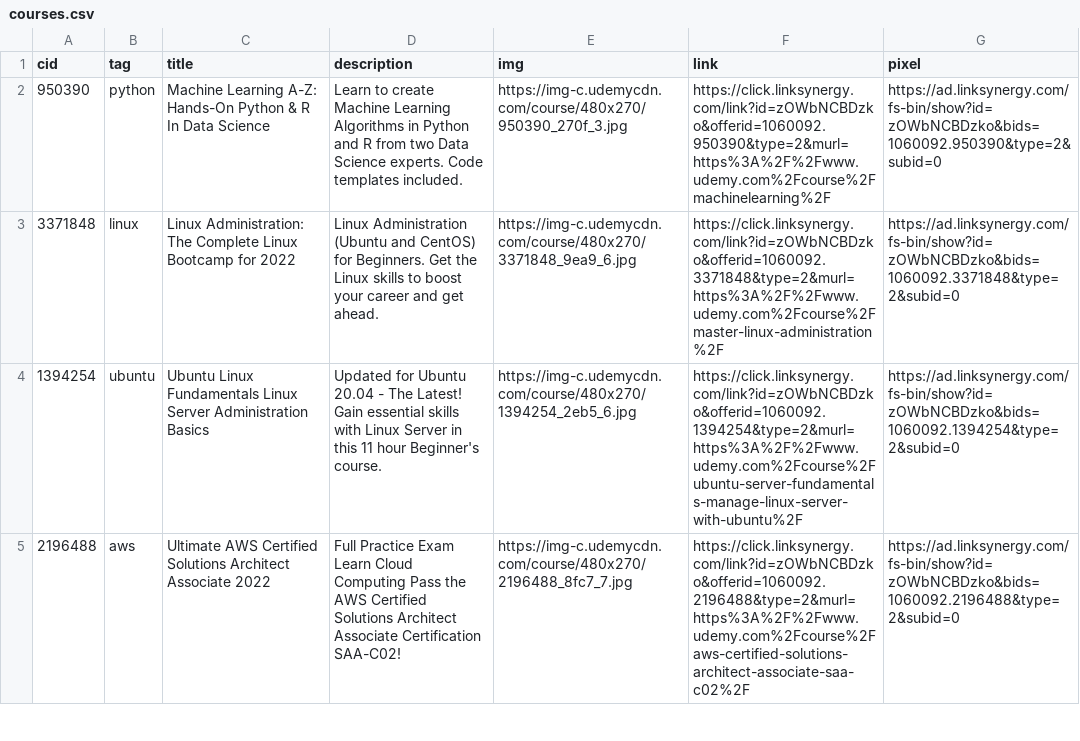
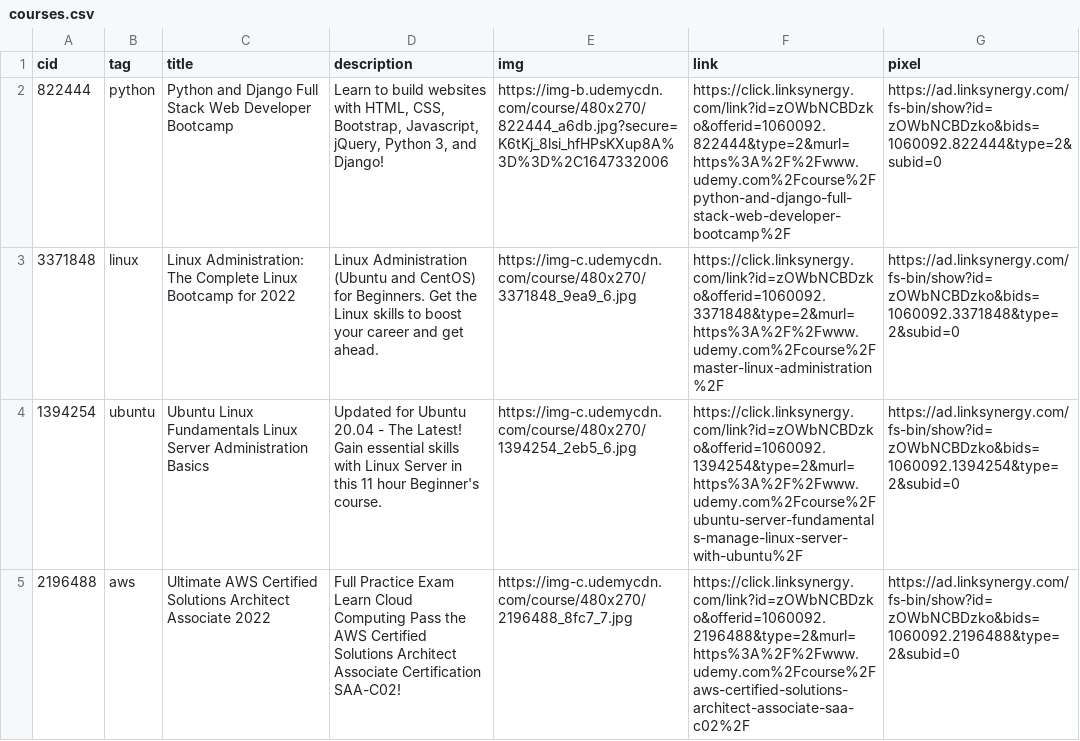
Before and after one commit to CloudBytes-Academy/CloudBytes.dev, a CSV file: resources/courses.csv, drawn as a sheet; only a part is shown; removed rows and columns are numbered as before the commit, all else as after; the diff names each change by its address in the sheet, - before the commit and + after, or states it on an @@ line.

Commit message:
AFF: Updated courses

```diff
--- a/resources/courses.csv
+++ b/resources/courses.csv
-row 2: 950390 | python | Machine Learning A-Z: Hands-On Python & R In Data Science | Learn to create Machine Learning Algorithms in Python and R from two Data Science experts. Code templates included. | https://img-c.udemycdn.com/course/480x270/950390_270f_3.jpg | https://click.linksynergy.com/link?id=zOWbNCBDzko&offerid=1060092.950390&type=2&murl=https%3A%2F%2Fwww.udemy.com%2Fcourse%2Fmachinelearning%2F | https://ad.linksynergy.com/fs-bin/show?id=zOWbNCBDzko&bids=1060092.950390&type=2&subid=0
+row 2: 822444 | python | Python and Django Full Stack Web Developer Bootcamp | Learn to build websites with HTML, CSS, Bootstrap, Javascript, jQuery, Python 3, and Django! | https://img-b.udemycdn.com/course/480x270/822444_a6db.jpg?secure=K6tKj_8lsi_hfHPsKXup8A%3D%3D%2C1647332006 | https://click.linksynergy.com/link?id=zOWbNCBDzko&offerid=1060092.822444&type=2&murl=https%3A%2F%2Fwww.udemy.com%2Fcourse%2Fpython-and-django-full-stack-web-developer-bootcamp%2F | https://ad.linksynergy.com/fs-bin/show?id=zOWbNCBDzko&bids=1060092.822444&type=2&subid=0
```
Also changed, not shown: resources/backup_courses.csv.
